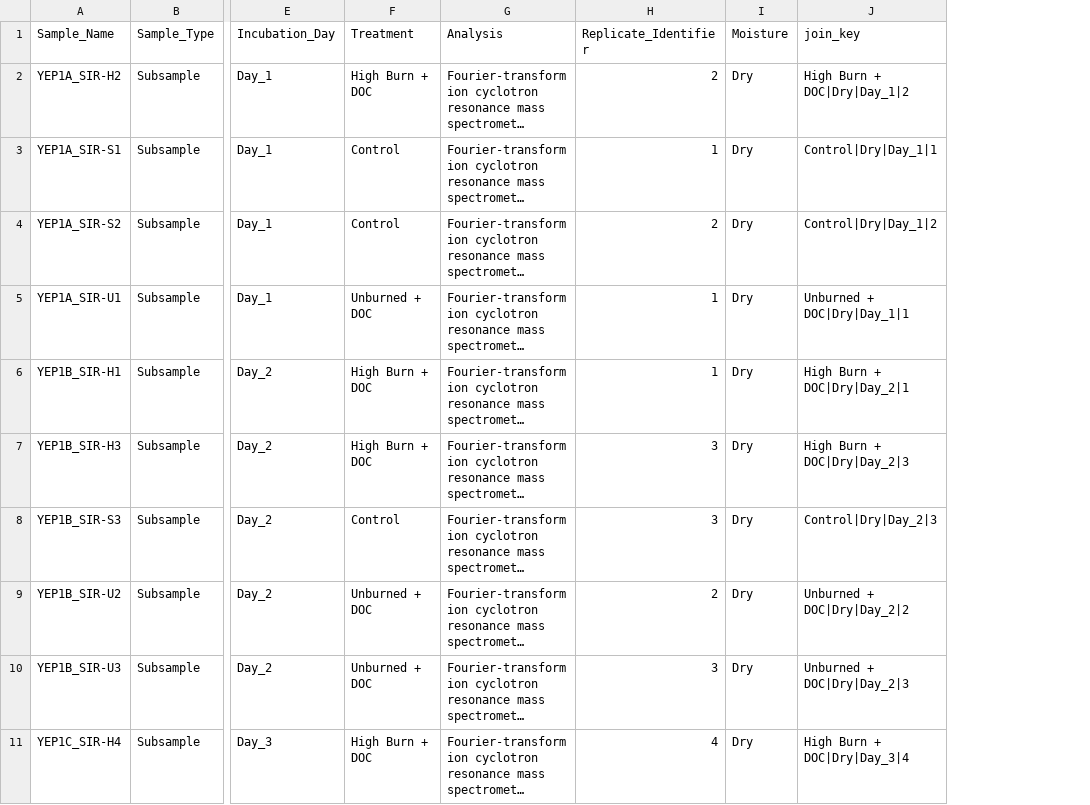
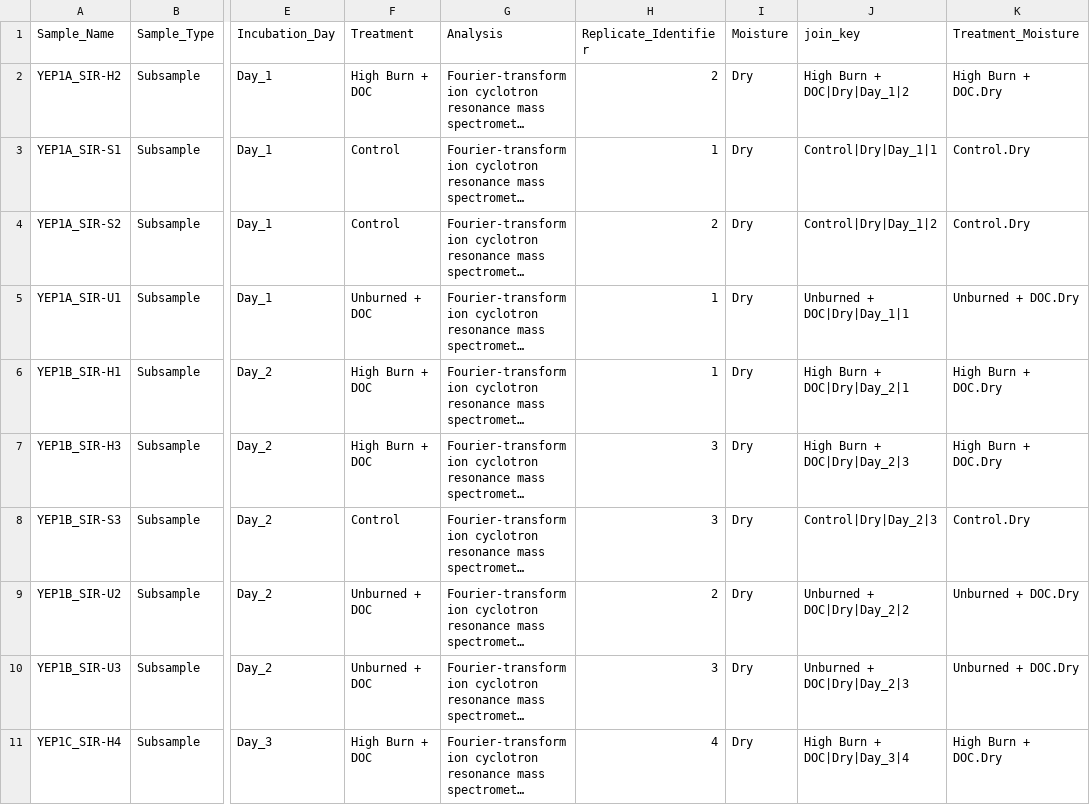
Before and after one commit to river-corridors-sfa/YEP_Incubations, a CSV file: Figures/fticr_nmds_v2/fticr_nmds_sample_metadata.csv, drawn as a sheet; only a part is shown, gaps mark what is left out; long unchanged cells end in …; the diff names each change by its address in the sheet, - before the commit and + after, or states it on an @@ line.

Commit message:
Updated NMDS analysis and plots

```diff
--- a/Figures/fticr_nmds_v2/fticr_nmds_sample_metadata.csv
+++ b/Figures/fticr_nmds_v2/fticr_nmds_sample_metadata.csv
+column K (Treatment_Moisture), rows 2-11: High Burn + DOC.Dry | Control.Dry | Control.Dry | Unburned + DOC.Dry | High Burn + DOC.Dry | High Burn + DOC.Dry | Control.Dry | Unburned + DOC.Dry | Unburned + DOC.Dry | High Burn + DOC.Dry
```
Also changed, not shown: Figures/fticr_nmds_v2/fticr_pa_envfit_vectors.csv, Figures/fticr_nmds_v2/fticr_pa_nmds_site_scores.csv, 21 other files.
